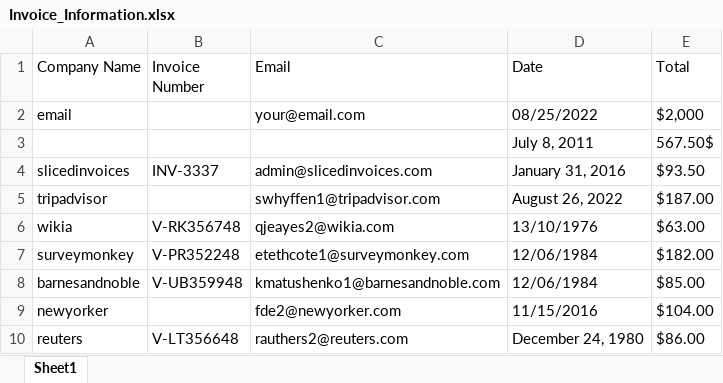
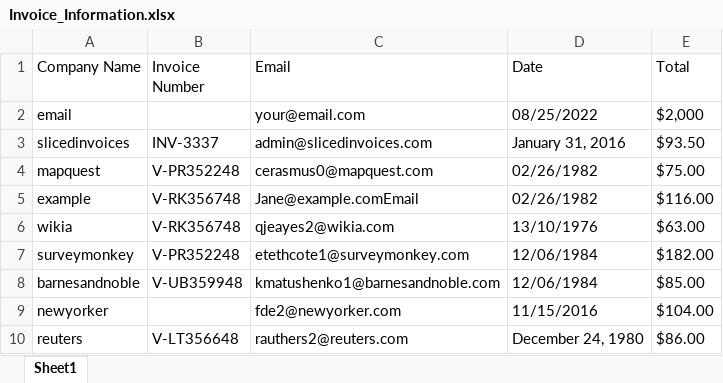
Before and after one commit to Kolotsane/StreamlitDataExtraction, an Excel workbook: Invoice_Information.xlsx, sheet Sheet1, drawn as a sheet; values as stored, in another font and other column widths than the file's, no borders; removed rows and columns are numbered as before the commit, all else as after; the diff names each change by its address in the sheet, - before the commit and + after, or states it on an @@ line.

```diff
--- a/Invoice_Information.xlsx (sheet Sheet1)
+++ b/Invoice_Information.xlsx (sheet Sheet1)
-row 3:  |  |  | July 8, 2011 | 567.50$
-row 5: tripadvisor |  | swhyffen1@tripadvisor.com | August 26, 2022 | $187.00
+row 4: mapquest | V-PR352248 | cerasmus0@mapquest.com | 02/26/1982 | $75.00
+row 5: example | V-RK356748 | Jane@example.comEmail | 02/26/1982 | $116.00
```
Also changed, not shown: 8 other files.
